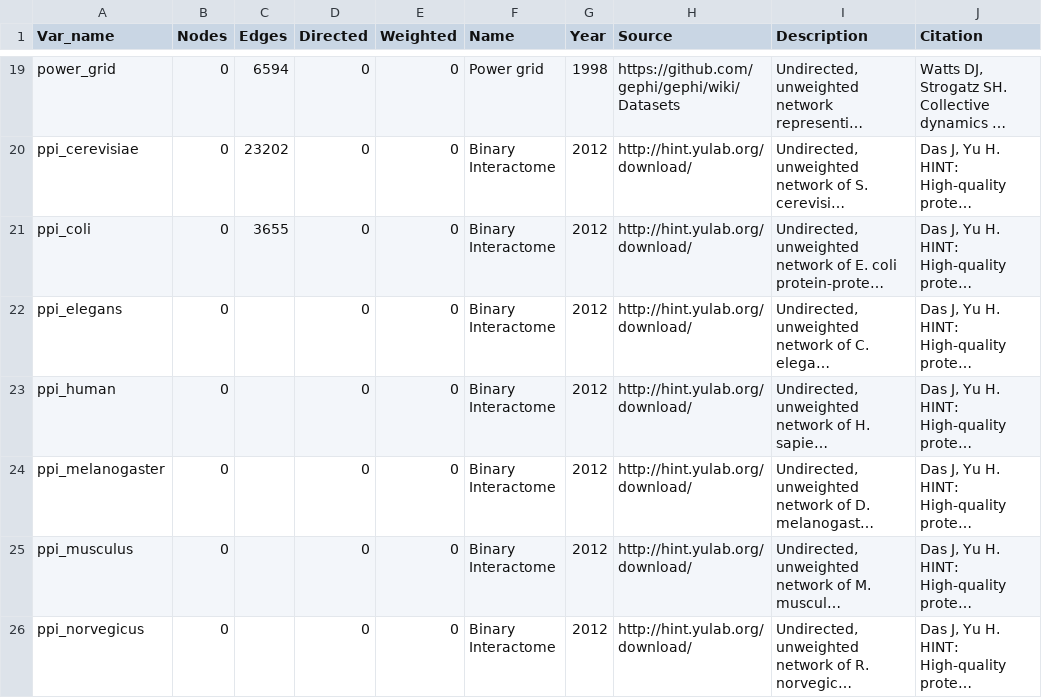
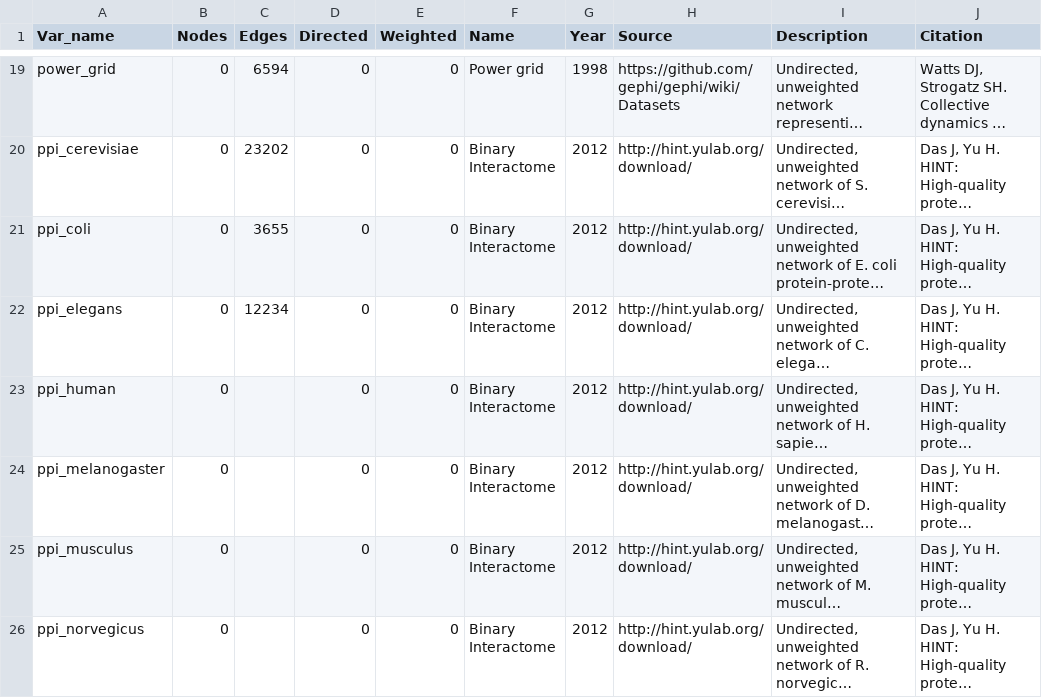
Before and after one commit to rrrlw/ICON, a CSV file: data-raw/ICON_data.csv, drawn as a sheet; only a part is shown, gaps mark what is left out; long unchanged cells end in …; the diff names each change by its address in the sheet, - before the commit and + after, or states it on an @@ line.

```diff
--- a/data-raw/ICON_data.csv
+++ b/data-raw/ICON_data.csv
-C22 (Edges): (empty)
+C22 (Edges): 12234
```
Also changed, not shown: 3 other files.
